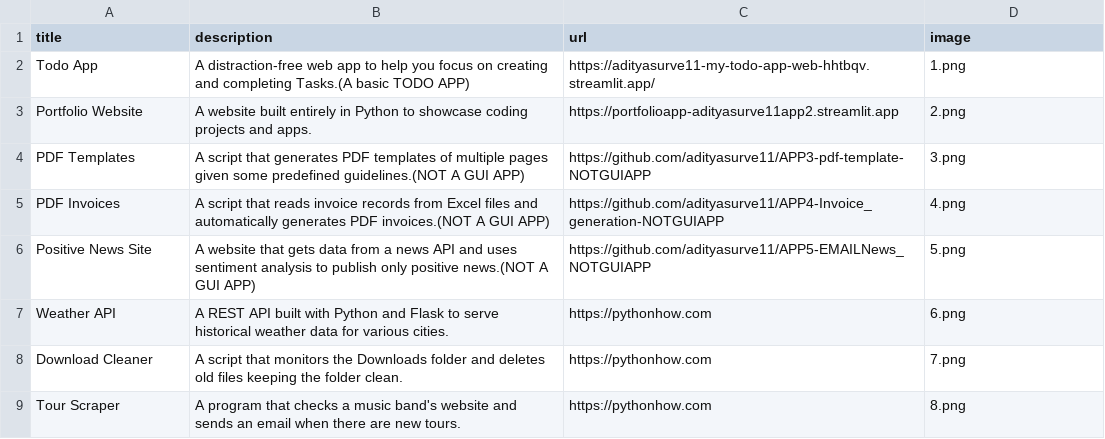
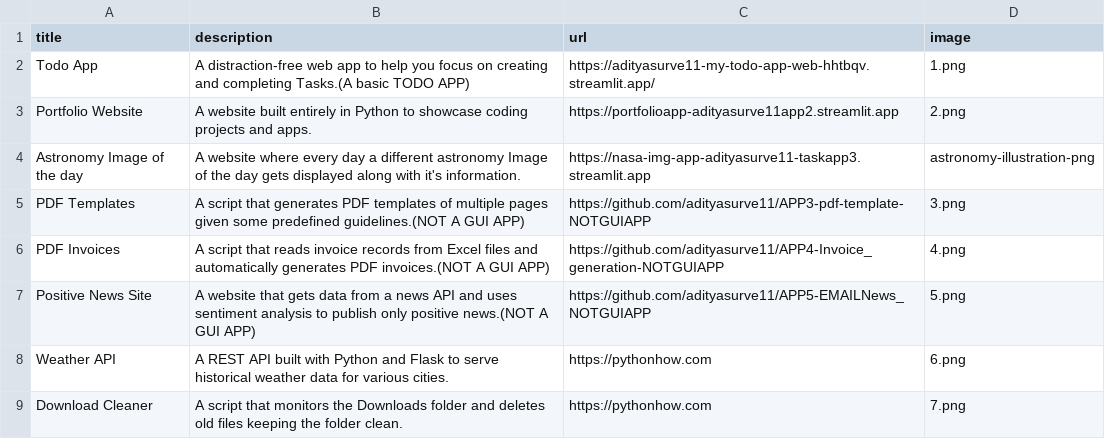
Before and after one commit to adityasurve11/APP2-portfolio, a CSV file: data.csv, drawn as a sheet; only a part is shown; the shorter side is filled out with more unchanged rows; the diff names each change by its address in the sheet, - before the commit and + after, or states it on an @@ line.

Commit message:
Added a new app along with its description, url, and png file

```diff
--- a/data.csv
+++ b/data.csv
+row 4: Astronomy Image of the day | A website where every day a different astronomy Image of the day gets displayed along with it's information. | https://nasa-img-app-adityasurve11-taskapp3.streamlit.app | astronomy-illustration-png
```
Also changed, not shown: 1 other file.
